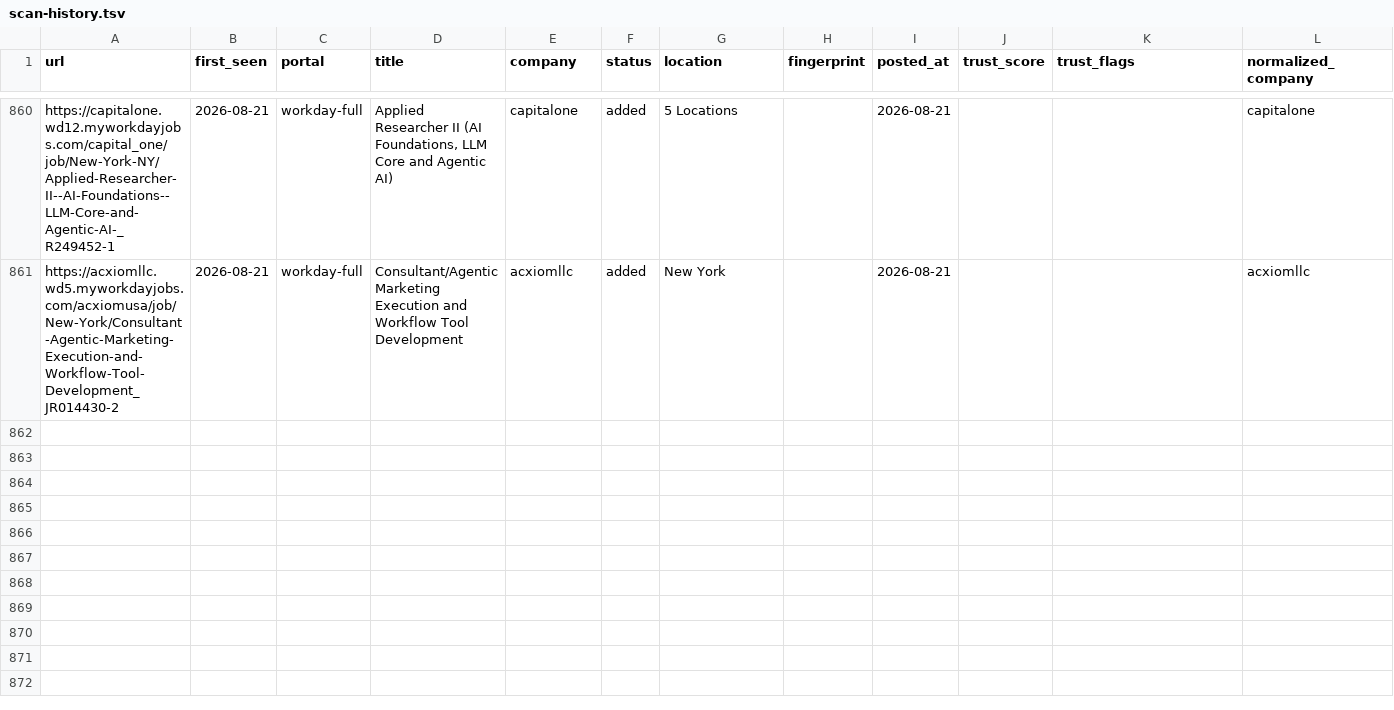
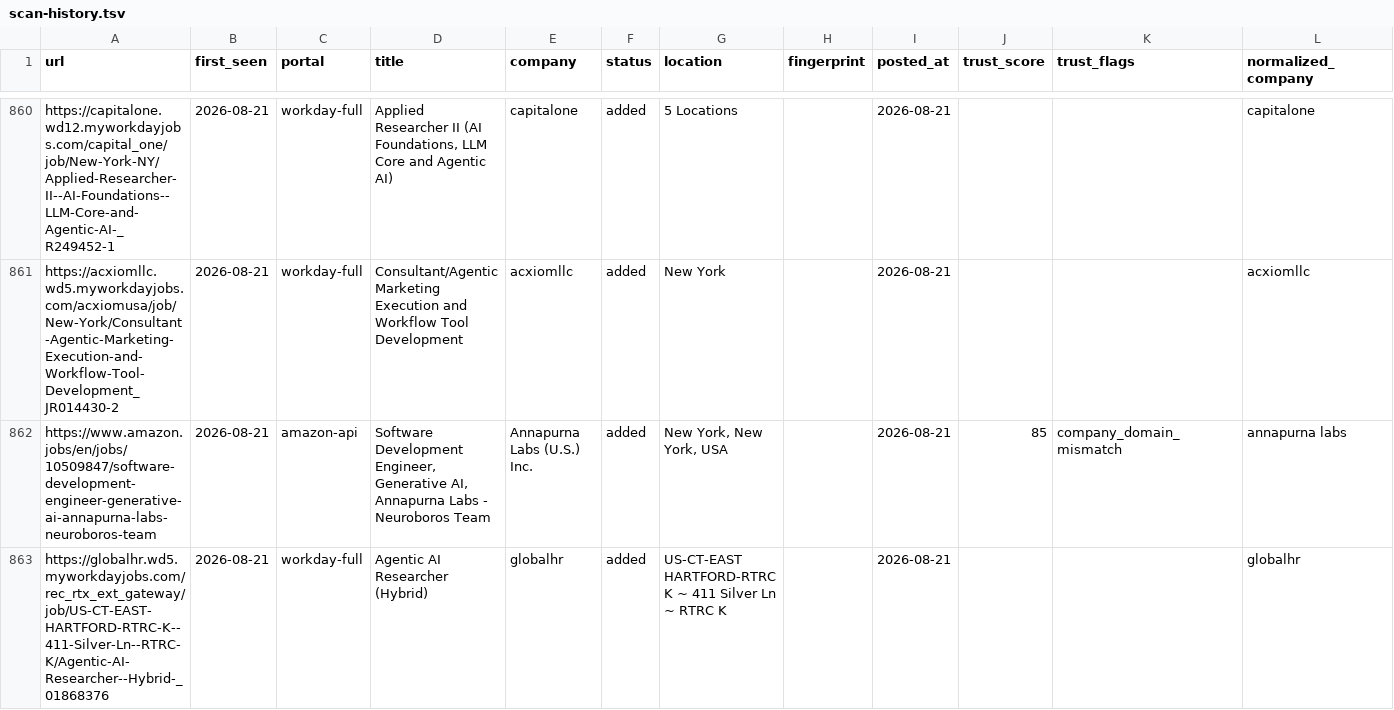
Before and after one commit to jayitsaha/career-ops-watch, a TSV file: state/scan-history.tsv, drawn as a sheet; only a part is shown, gaps mark what is left out.

```diff
--- a/state/scan-history.tsv
+++ b/state/scan-history.tsv
@@ -861 +861,3 @@ https://capitalone.wd12.myworkdayjobs.com/capital_one/job/New-York-NY/Applied-Re
 https://acxiomllc.wd5.myworkdayjobs.com/acxiomusa/job/New-York/Consultant-Agentic-Marketing-Execution-and-Workflow-Tool-Development_JR014430-2	2026-08-21	workday-full	Consultant/Agentic Marketing Execution and Workflow Tool Development	acxiomllc	added	New York		2026-08-21			acxiomllc
+https://www.amazon.jobs/en/jobs/10509847/software-development-engineer-generative-ai-annapurna-labs-neuroboros-team	2026-08-21	amazon-api	Software Development Engineer, Generative AI, Annapurna Labs - Neuroboros Team	Annapurna Labs (U.S.) Inc.	added	New York, New York, USA		2026-08-21	85	company_domain_mismatch	annapurna labs
+https://globalhr.wd5.myworkdayjobs.com/rec_rtx_ext_gateway/job/US-CT-EAST-HARTFORD-RTRC-K--411-Silver-Ln--RTRC-K/Agentic-AI-Researcher--Hybrid-_01868376	2026-08-21	workday-full	Agentic AI Researcher (Hybrid)	globalhr	added	US-CT-EAST HARTFORD-RTRC K ~ 411 Silver Ln ~ RTRC K		2026-08-21			globalhr
```
